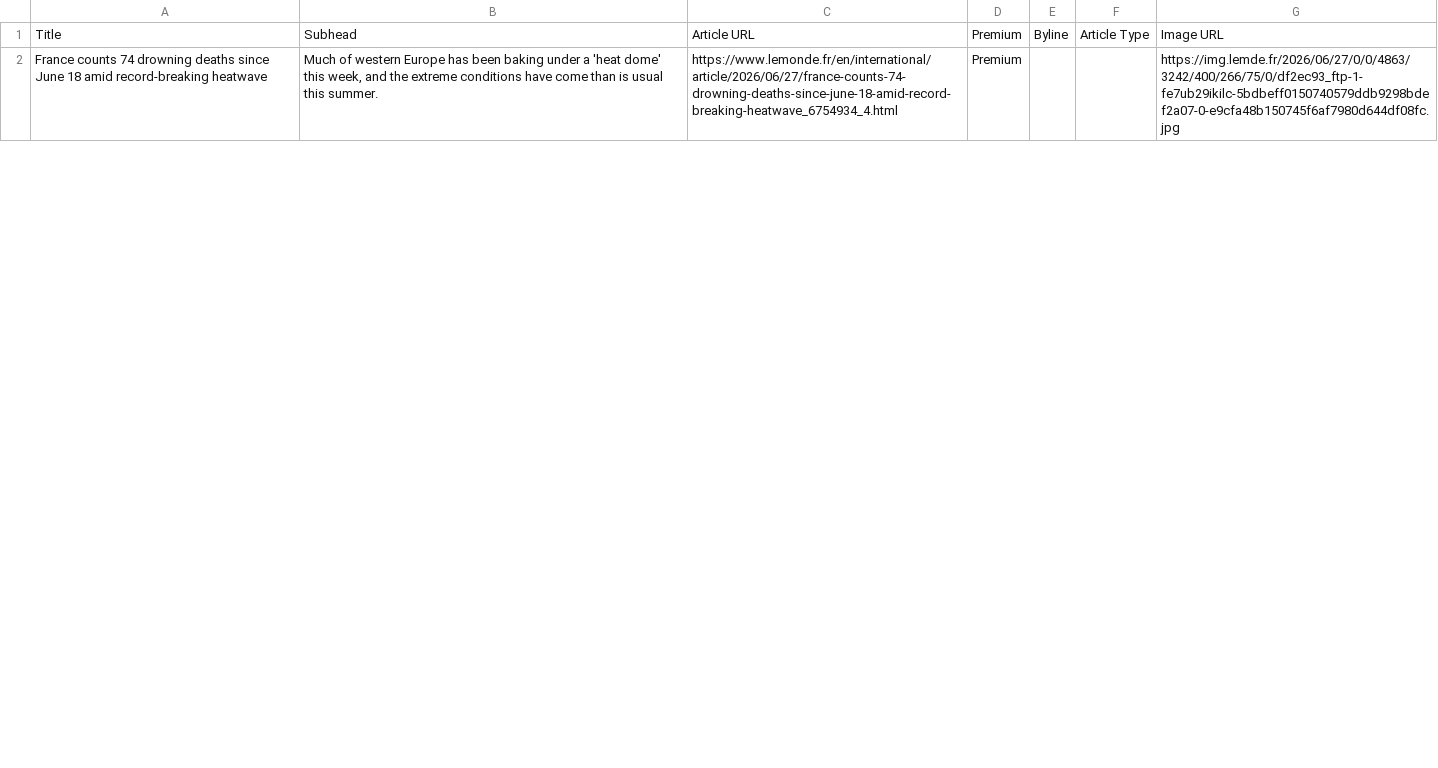
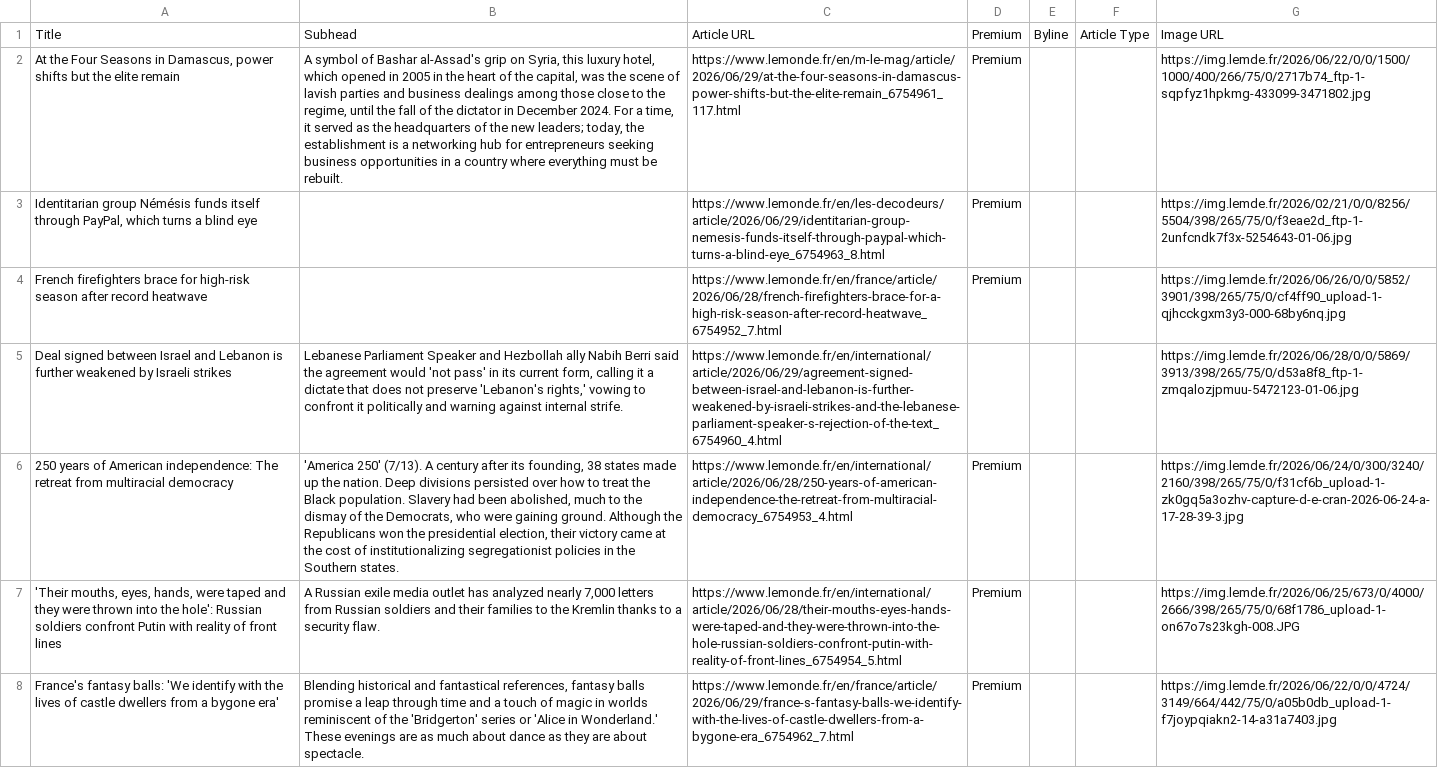
Before and after one commit to XiumeiDong/homework-07, a CSV file: le_monde_articles.csv, drawn as a sheet; only a part is shown; addresses are those after the commit; the diff covers the shown part only; the diff names each change by its address in the sheet, - before the commit and + after, or states it on an @@ line.

```diff
--- a/le_monde_articles.csv
+++ b/le_monde_articles.csv
+row 2: At the Four Seasons in Damascus, power shifts but the elite remain | A symbol of Bashar al-Assad's grip on Syria, this luxury hotel, which opened in 2005 in the heart of the capital, was the scene of lavish parties and business dealings among those close to the regime, until the fall of the dictator in December 2024. For a time, it served as the headquarters of the new leaders; today, the establishment is a networking hub for entrepreneurs seeking business opportunities in a country where everything must be rebuilt. | https://www.lemonde.fr/en/m-le-mag/article/2026/06/29/at-the-four-seasons-in-damascus-power-shifts-but-the-elite-remain_6754961_117.html | Premium |  |  | https://img.lemde.fr/2026/06/22/0/0/1500/1000/400/266/75/0/2717b74_ftp-1-sqpfyz1hpkmg-433099-3471802.jpg
+row 3: Identitarian group Némésis funds itself through PayPal, which turns a blind eye |  | https://www.lemonde.fr/en/les-decodeurs/article/2026/06/29/identitarian-group-nemesis-funds-itself-through-paypal-which-turns-a-blind-eye_6754963_8.html | Premium |  |  | https://img.lemde.fr/2026/02/21/0/0/8256/5504/398/265/75/0/f3eae2d_ftp-1-2unfcndk7f3x-5254643-01-06.jpg
+row 4: French firefighters brace for high-risk season after record heatwave |  | https://www.lemonde.fr/en/france/article/2026/06/28/french-firefighters-brace-for-a-high-risk-season-after-record-heatwave_6754952_7.html | Premium |  |  | https://img.lemde.fr/2026/06/26/0/0/5852/3901/398/265/75/0/cf4ff90_upload-1-qjhcckgxm3y3-000-68by6nq.jpg
+row 5: Deal signed between Israel and Lebanon is further weakened by Israeli strikes | Lebanese Parliament Speaker and Hezbollah ally Nabih Berri said the agreement would 'not pass' in its current form, calling it a dictate that does not preserve 'Lebanon's rights,' vowing to confront it politically and warning against internal strife. | https://www.lemonde.fr/en/international/article/2026/06/29/agreement-signed-between-israel-and-lebanon-is-further-weakened-by-israeli-strikes-and-the-lebanese-parliament-speaker-s-rejection-of-the-text_6754960_4.html |  |  |  | https://img.lemde.fr/2026/06/28/0/0/5869/3913/398/265/75/0/d53a8f8_ftp-1-zmqalozjpmuu-5472123-01-06.jpg
-A6: France counts 74 drowning deaths since June 18 amid record-breaking heatwave
+A6: 250 years of American independence: The retreat from multiracial democracy
-B6: Much of western Europe has been baking under a 'heat dome' this week, and the extreme conditions have come than is usual this summer.
+B6: 'America 250' (7/13). A century after its founding, 38 states made up the nation. Deep divisions persisted over how to treat the Black population. Slavery had been abolished, much to the dismay of the Democrats, who were gaining ground. Although the Republicans won the presidential election, their victory came at the cost of institutionalizing segregationist policies in the Southern states.
-C6: https://www.lemonde.fr/en/international/article/2026/06/27/france-counts-74-drowning-deaths-since-june-18-amid-record-breaking-heatwave_6754934_4.html
+C6: https://www.lemonde.fr/en/international/article/2026/06/28/250-years-of-american-independence-the-retreat-from-multiracial-democracy_6754953_4.html
-G6: https://img.lemde.fr/2026/06/27/0/0/4863/3242/400/266/75/0/df2ec93_ftp-1-fe7ub29ikilc-5bdbeff0150740579ddb9298bdef2a07-0-e9cfa48b150745f6af7980d644df08fc.jpg
+G6: https://img.lemde.fr/2026/06/24/0/300/3240/2160/398/265/75/0/f31cf6b_upload-1-zk0gq5a3ozhv-capture-d-e-cran-2026-06-24-a-17-28-39-3.jpg
+row 7: 'Their mouths, eyes, hands, were taped and they were thrown into the hole': Russian soldiers confront Putin with reality of front lines | A Russian exile media outlet has analyzed nearly 7,000 letters from Russian soldiers and their families to the Kremlin thanks to a security flaw. | https://www.lemonde.fr/en/international/article/2026/06/28/their-mouths-eyes-hands-were-taped-and-they-were-thrown-into-the-hole-russian-soldiers-confront-putin-with-reality-of-front-lines_6754954_5.html | Premium |  |  | https://img.lemde.fr/2026/06/25/673/0/4000/2666/398/265/75/0/68f1786_upload-1-on67o7s23kgh-008.JPG
+row 8: France's fantasy balls: 'We identify with the lives of castle dwellers from a bygone era' | Blending historical and fantastical references, fantasy balls promise a leap through time and a touch of magic in worlds reminiscent of the 'Bridgerton' series or 'Alice in Wonderland.' These evenings are as much about dance as they are about spectacle. | https://www.lemonde.fr/en/france/article/2026/06/29/france-s-fantasy-balls-we-identify-with-the-lives-of-castle-dwellers-from-a-bygone-era_6754962_7.html | Premium |  |  | https://img.lemde.fr/2026/06/22/0/0/4724/3149/664/442/75/0/a05b0db_upload-1-f7joypqiakn2-14-a31a7403.jpg
```
Also changed, not shown: 12 added rows, 18 removed rows and 13 edited cells elsewhere in this file.
